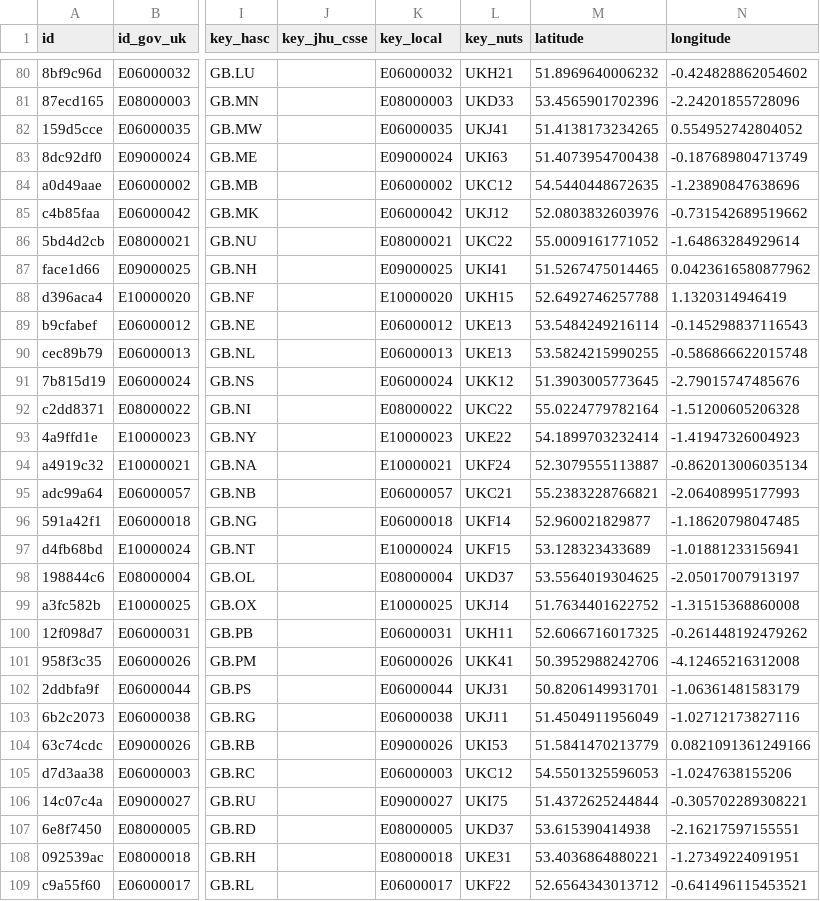
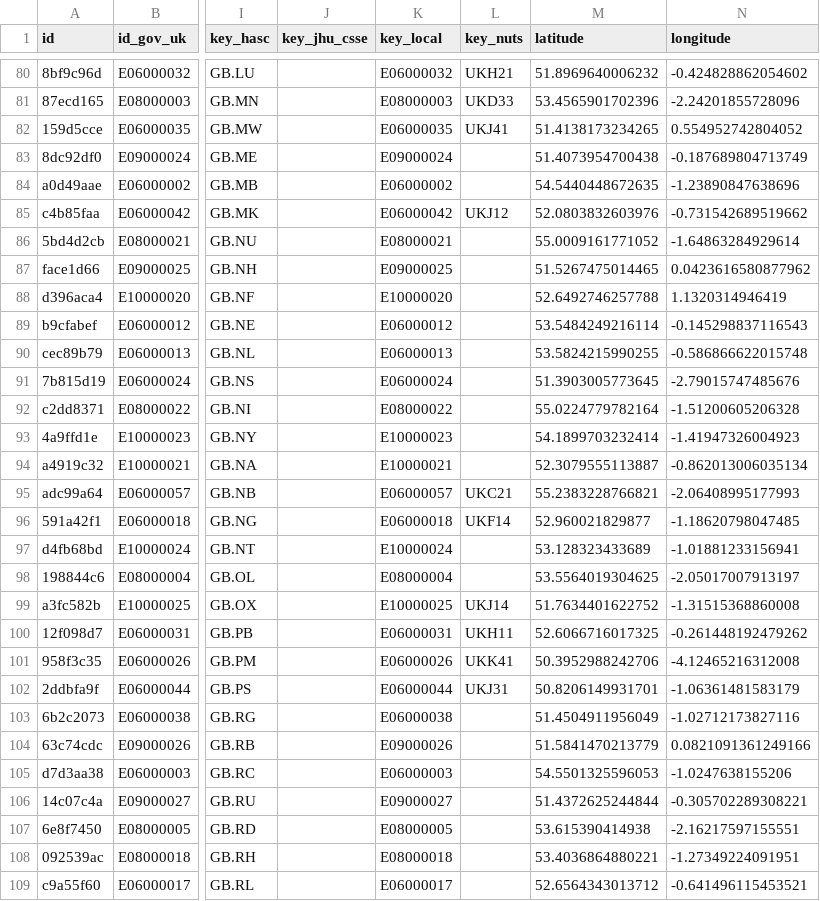
Before and after one commit to covid19datahub/COVID19, a CSV file: inst/extdata/db/GBR.csv, drawn as a sheet; only a part is shown, gaps mark what is left out; the diff covers the shown part only; the diff names each change by its address in the sheet, - before the commit and + after, or states it on an @@ line.

Commit message:
Update GBR.csv

```diff
--- a/inst/extdata/db/GBR.csv
+++ b/inst/extdata/db/GBR.csv
-L83 (key_nuts): UKI63
+L83 (key_nuts): (empty)
-L84 (key_nuts): UKC12
+L84 (key_nuts): (empty)
-L86 (key_nuts): UKC22
+L86 (key_nuts): (empty)
-L87 (key_nuts): UKI41
+L87 (key_nuts): (empty)
-L88 (key_nuts): UKH15
+L88 (key_nuts): (empty)
-L89:L90 (key_nuts): UKE13
+L89:L90 (key_nuts): (empty)
-L91 (key_nuts): UKK12
+L91 (key_nuts): (empty)
-L92 (key_nuts): UKC22
+L92 (key_nuts): (empty)
-L93 (key_nuts): UKE22
+L93 (key_nuts): (empty)
-L94 (key_nuts): UKF24
+L94 (key_nuts): (empty)
-L97 (key_nuts): UKF15
+L97 (key_nuts): (empty)
-L98 (key_nuts): UKD37
+L98 (key_nuts): (empty)
-L103 (key_nuts): UKJ11
+L103 (key_nuts): (empty)
-L104 (key_nuts): UKI53
+L104 (key_nuts): (empty)
-L105 (key_nuts): UKC12
+L105 (key_nuts): (empty)
-L106 (key_nuts): UKI75
+L106 (key_nuts): (empty)
-L107 (key_nuts): UKD37
+L107 (key_nuts): (empty)
-L108 (key_nuts): UKE31
+L108 (key_nuts): (empty)
-L109 (key_nuts): UKF22
+L109 (key_nuts): (empty)
```
Also changed, not shown: 111 edited cells elsewhere in this file.
